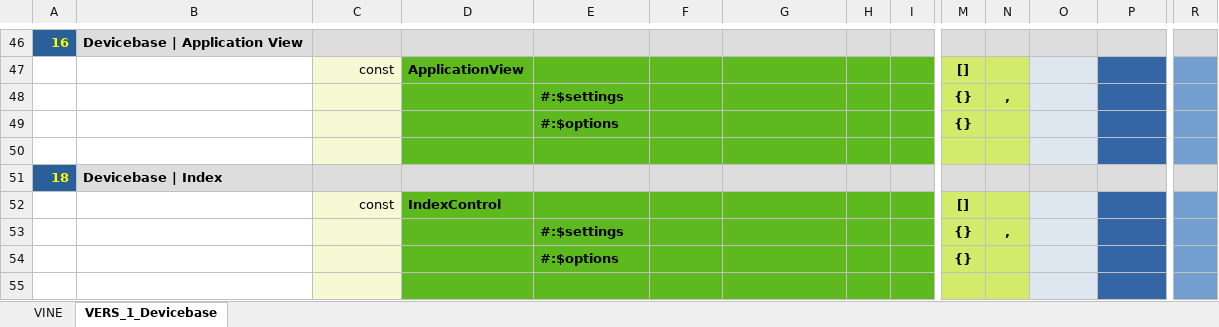
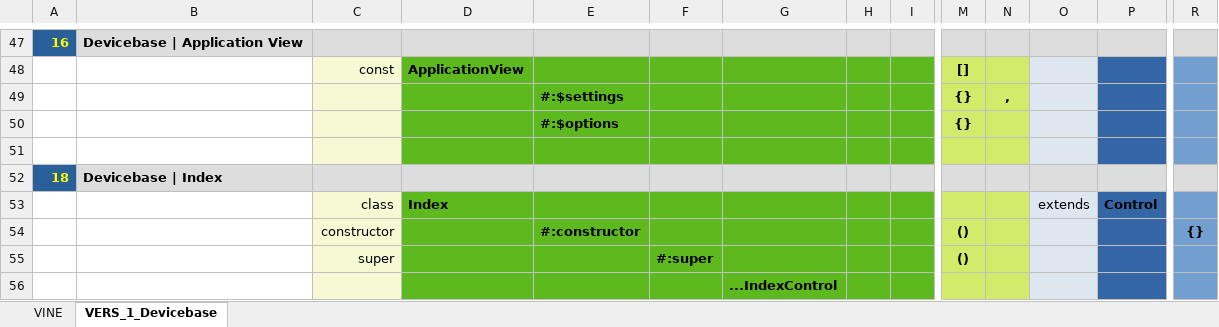
Before and after one commit to thomaspatrickwelborn/Digital-Flux-Capacitor, an Excel workbook: demonstrament/projects/001/development.xlsx, sheet VERS_1_Devicebase, drawn as a sheet; only a part is shown, gaps mark what is left out; the shorter side is filled out with more unchanged rows; values as stored, in another font and other column widths than the file's, no borders; rows hold the shown columns only; the diff covers the shown part only; the diff names each change by its address in the sheet, - before the commit and + after, or states it on an @@ line.

```diff
--- a/demonstrament/projects/001/development.xlsx (sheet VERS_1_Devicebase)
+++ b/demonstrament/projects/001/development.xlsx (sheet VERS_1_Devicebase)
+row 49:  |  |  |  | #:$settings |  |  |  |  | {} | ,
+row 50:  |  |  |  | #:$options |  |  |  |  | {}
+row 51: (empty)
+row 52: 18 | Devicebase | Index
+row 53:  |  | class | Index |  |  |  |  |  |  |  | extends | Control
+row 54:  |  | constructor |  | #:constructor |  |  |  |  | () |  |  |  | {}
+row 55:  |  | super |  |  | #:super |  |  |  | ()
+row 56:  |  |  |  |  |  | ...IndexControl
```
Also changed, not shown: 9 added rows, 1 removed row and 4 edited cells elsewhere in this sheet, sheet VINE, formulas that keep their value, 7 other files.
